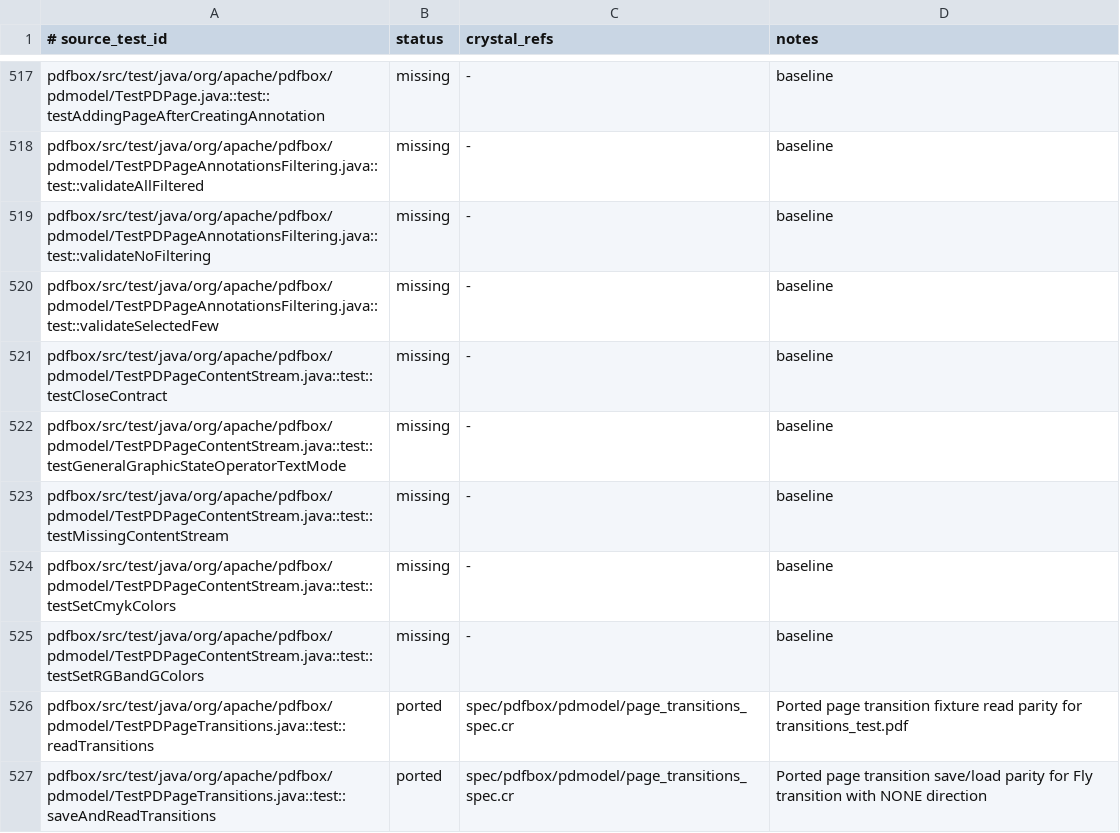
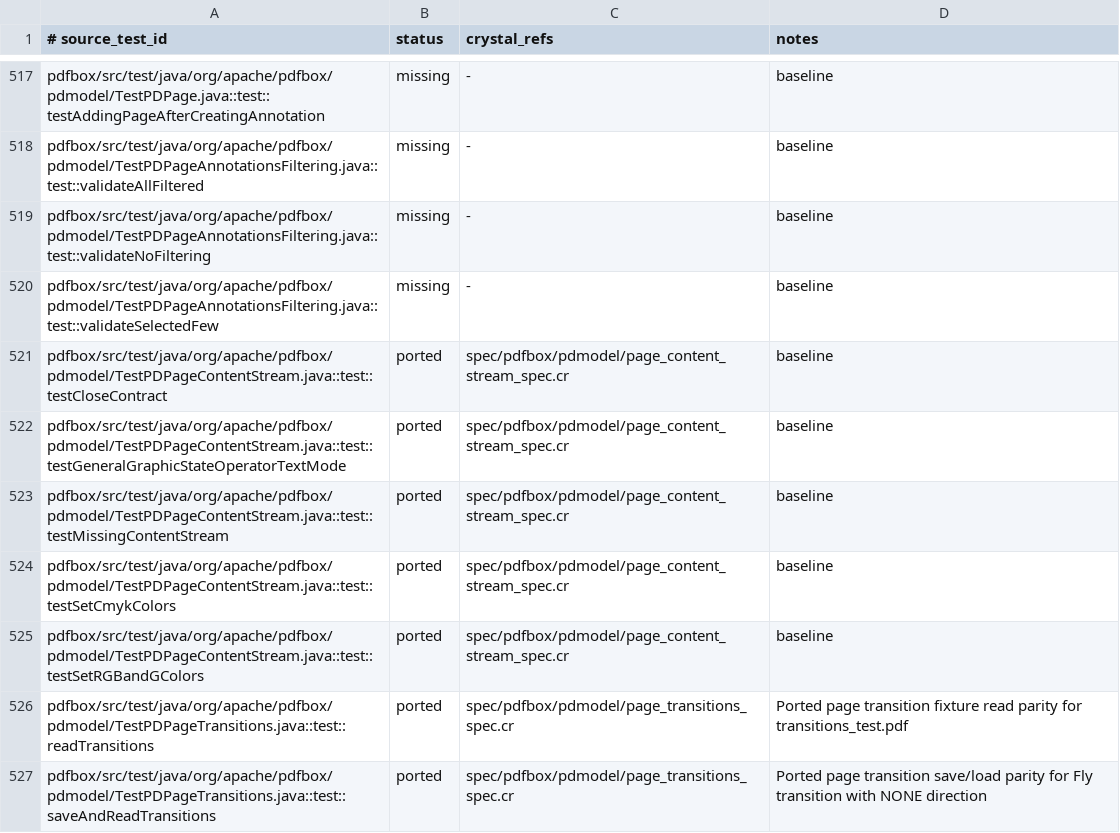
Before and after one commit to dsisnero/pdfbox, a TSV file: plans/inventory/java_test_parity.tsv, drawn as a sheet; only a part is shown, gaps mark what is left out.

Commit message:
Port PDPageContentStream Java parity slice
Add the five upstream TestPDPageContentStream rows for color operators, missing content streams, close idempotence, and text-mode graphics-state behavior. Replace the old minimal content stream stub with Java-aligned operator writing, add lightweight graphics wrappers required by the upstream tests, and teach PDFStreamParser to parse decoded page content streams directly.

```diff
--- a/plans/inventory/java_test_parity.tsv
+++ b/plans/inventory/java_test_parity.tsv
@@ -520,7 +520,7 @@ pdfbox/src/test/java/org/apache/pdfbox/pdmodel/TestPDPageAnnotationsFiltering.ja
 pdfbox/src/test/java/org/apache/pdfbox/pdmodel/TestPDPageAnnotationsFiltering.java::test::validateSelectedFew	missing	-	baseline
-pdfbox/src/test/java/org/apache/pdfbox/pdmodel/TestPDPageContentStream.java::test::testCloseContract	missing	-	baseline
-pdfbox/src/test/java/org/apache/pdfbox/pdmodel/TestPDPageContentStream.java::test::testGeneralGraphicStateOperatorTextMode	missing	-	baseline
-pdfbox/src/test/java/org/apache/pdfbox/pdmodel/TestPDPageContentStream.java::test::testMissingContentStream	missing	-	baseline
-pdfbox/src/test/java/org/apache/pdfbox/pdmodel/TestPDPageContentStream.java::test::testSetCmykColors	missing	-	baseline
-pdfbox/src/test/java/org/apache/pdfbox/pdmodel/TestPDPageContentStream.java::test::testSetRGBandGColors	missing	-	baseline
+pdfbox/src/test/java/org/apache/pdfbox/pdmodel/TestPDPageContentStream.java::test::testCloseContract	ported	spec/pdfbox/pdmodel/page_content_stream_spec.cr	baseline
+pdfbox/src/test/java/org/apache/pdfbox/pdmodel/TestPDPageContentStream.java::test::testGeneralGraphicStateOperatorTextMode	ported	spec/pdfbox/pdmodel/page_content_stream_spec.cr	baseline
+pdfbox/src/test/java/org/apache/pdfbox/pdmodel/TestPDPageContentStream.java::test::testMissingContentStream	ported	spec/pdfbox/pdmodel/page_content_stream_spec.cr	baseline
+pdfbox/src/test/java/org/apache/pdfbox/pdmodel/TestPDPageContentStream.java::test::testSetCmykColors	ported	spec/pdfbox/pdmodel/page_content_stream_spec.cr	baseline
+pdfbox/src/test/java/org/apache/pdfbox/pdmodel/TestPDPageContentStream.java::test::testSetRGBandGColors	ported	spec/pdfbox/pdmodel/page_content_stream_spec.cr	baseline
 pdfbox/src/test/java/org/apache/pdfbox/pdmodel/TestPDPageTransitions.java::test::readTransitions	ported	spec/pdfbox/pdmodel/page_transitions_spec.cr	Ported page transition fixture read parity for transitions_test.pdf
```
Also changed, not shown: 10 other files.
